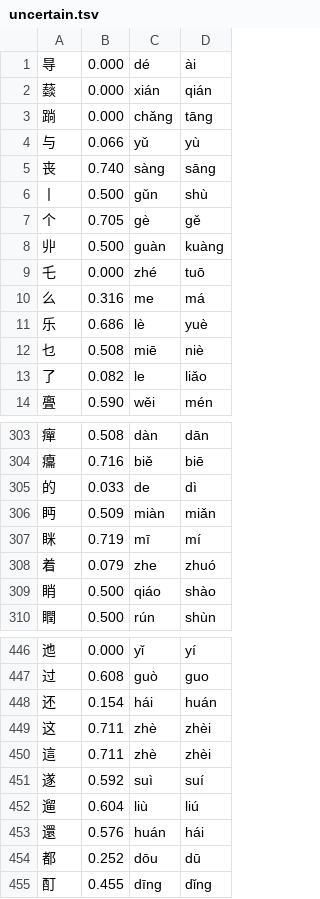
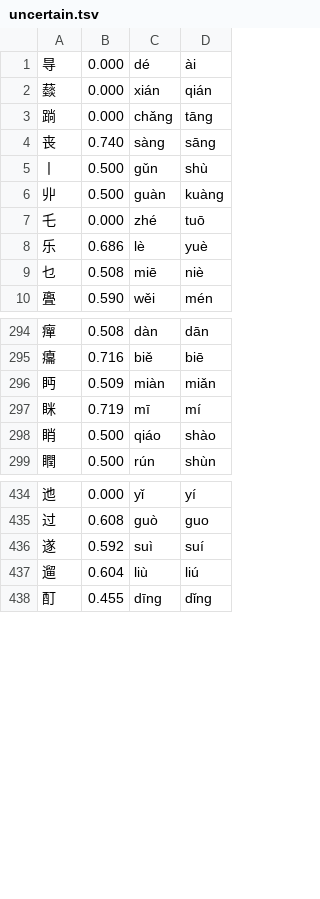
Before and after one commit to scartoon/koreader-chinese-helper, a TSV file: data/uncertain.tsv, drawn as a sheet; only a part is shown, gaps mark what is left out; the diff covers the shown part only; the diff names each change by its address in the sheet, - before the commit and + after, or states it on an @@ line.

```diff
--- a/data/uncertain.tsv
+++ b/data/uncertain.tsv
-row 4: 与 | 0.066 | yǔ | yù
-row 7: 个 | 0.705 | gè | gě
-row 10: 么 | 0.316 | me | má
-row 13: 了 | 0.082 | le | liǎo
-row 305: 的 | 0.033 | de | dì
-row 308: 着 | 0.079 | zhe | zhuó
-row 448: 还 | 0.154 | hái | huán
-row 449: 这 | 0.711 | zhè | zhèi
-row 450: 這 | 0.711 | zhè | zhèi
-row 453: 還 | 0.576 | huán | hái
-row 454: 都 | 0.252 | dōu | dū
```
Also changed, not shown: 6 removed rows elsewhere in this file, data/overrides.tsv, 9 other files.
